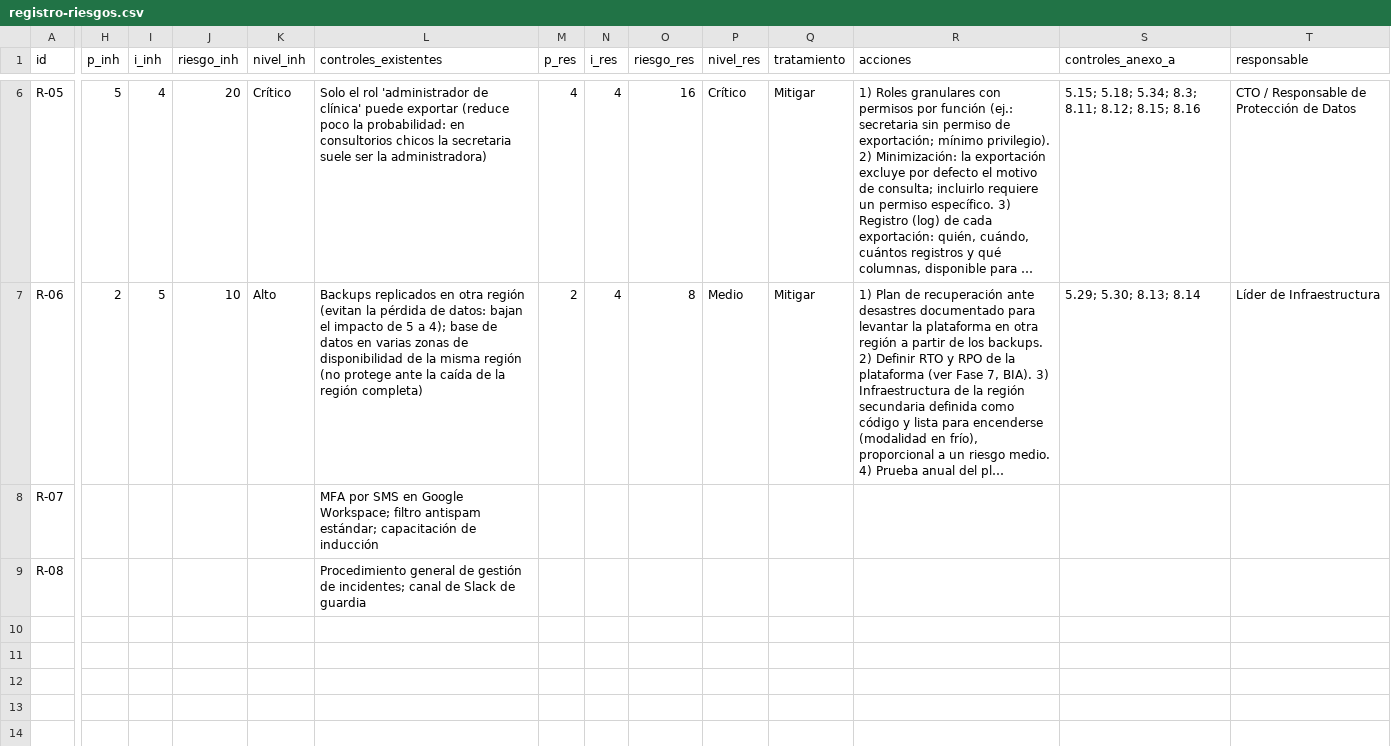
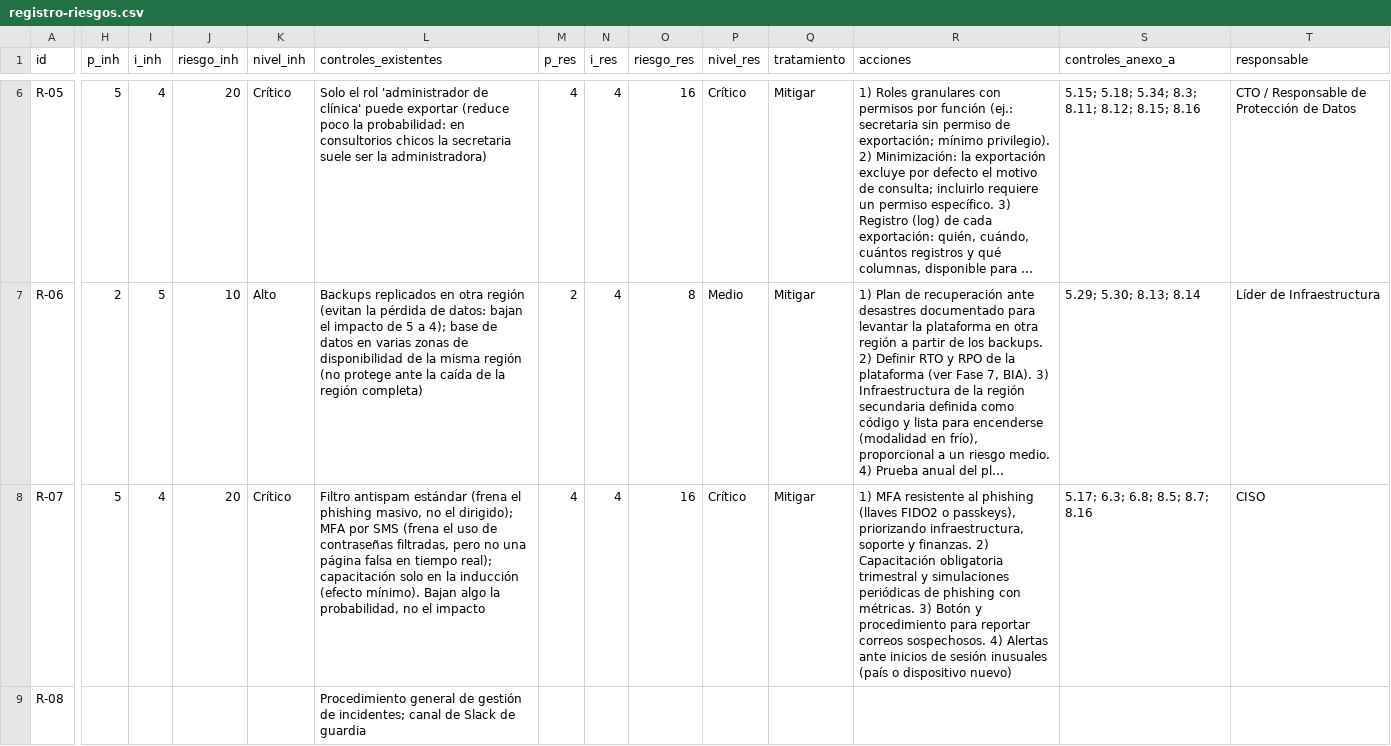
Before and after one commit to PabloSammartino/grc-lab-saludpay, a CSV file: 02-riesgos/registro-riesgos.csv, drawn as a sheet; only a part is shown, gaps mark what is left out; long unchanged cells end in …; the diff covers the shown part only; the diff names each change by its address in the sheet, - before the commit and + after, or states it on an @@ line.

Commit message:
Fase 2: evaluación de riesgo R-07

```diff
--- a/02-riesgos/registro-riesgos.csv
+++ b/02-riesgos/registro-riesgos.csv
-H8 (p_inh): (empty)
+H8 (p_inh): 5
-I8 (i_inh): (empty)
+I8 (i_inh): 4
-J8 (riesgo_inh): (empty)
+J8 (riesgo_inh): 20
-K8 (nivel_inh): (empty)
+K8 (nivel_inh): Crítico
-L8 (controles_existentes): MFA por SMS en Google Workspace; filtro antispam estándar; capacitación de inducción
+L8 (controles_existentes): Filtro antispam estándar (frena el phishing masivo, no el dirigido); MFA por SMS (frena el uso de contraseñas filtradas, pero no una página falsa en tiempo real); capacitación solo en la inducción (efecto mínimo). Bajan algo la probabilidad, no el impacto
-M8 (p_res): (empty)
+M8 (p_res): 4
-N8 (i_res): (empty)
+N8 (i_res): 4
-O8 (riesgo_res): (empty)
+O8 (riesgo_res): 16
-P8 (nivel_res): (empty)
+P8 (nivel_res): Crítico
-Q8 (tratamiento): (empty)
+Q8 (tratamiento): Mitigar
-R8 (acciones): (empty)
+R8 (acciones): 1) MFA resistente al phishing (llaves FIDO2 o passkeys), priorizando infraestructura, soporte y finanzas. 2) Capacitación obligatoria trimestral y simulaciones periódicas de phishing con métricas. 3) Botón y procedimiento para reportar correos sospechosos. 4) Alertas ante inicios de sesión inusuales (país o dispositivo nuevo)
-S8 (controles_anexo_a): (empty)
+S8 (controles_anexo_a): 5.17; 6.3; 6.8; 8.5; 8.7; 8.16
-T8 (responsable): (empty)
+T8 (responsable): CISO
```
Also changed, not shown: 2 edited cells elsewhere in this file, 2 other files.
